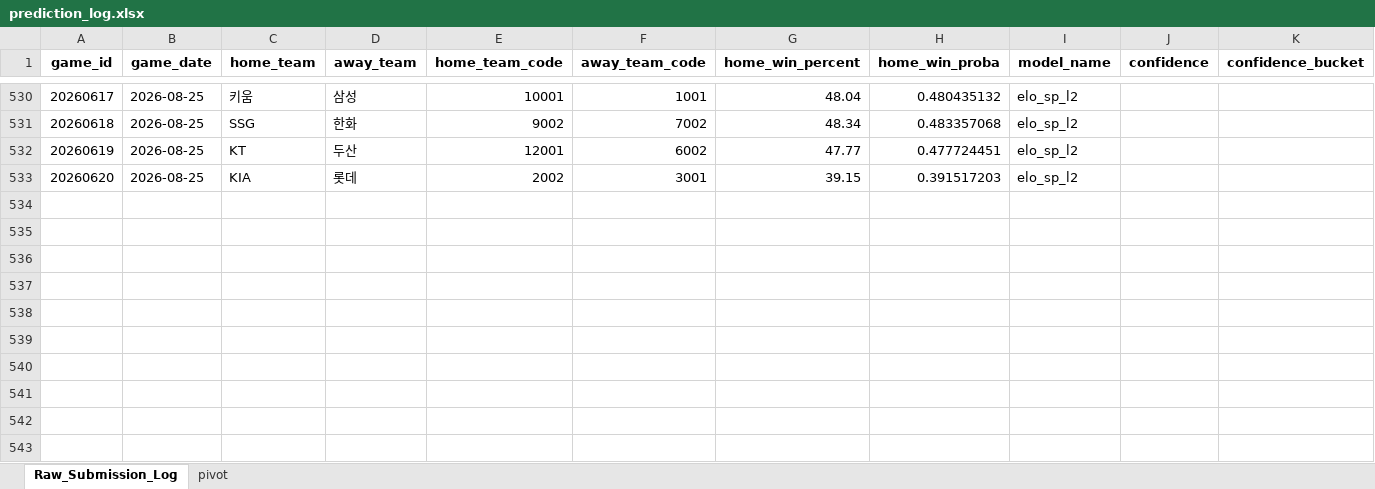
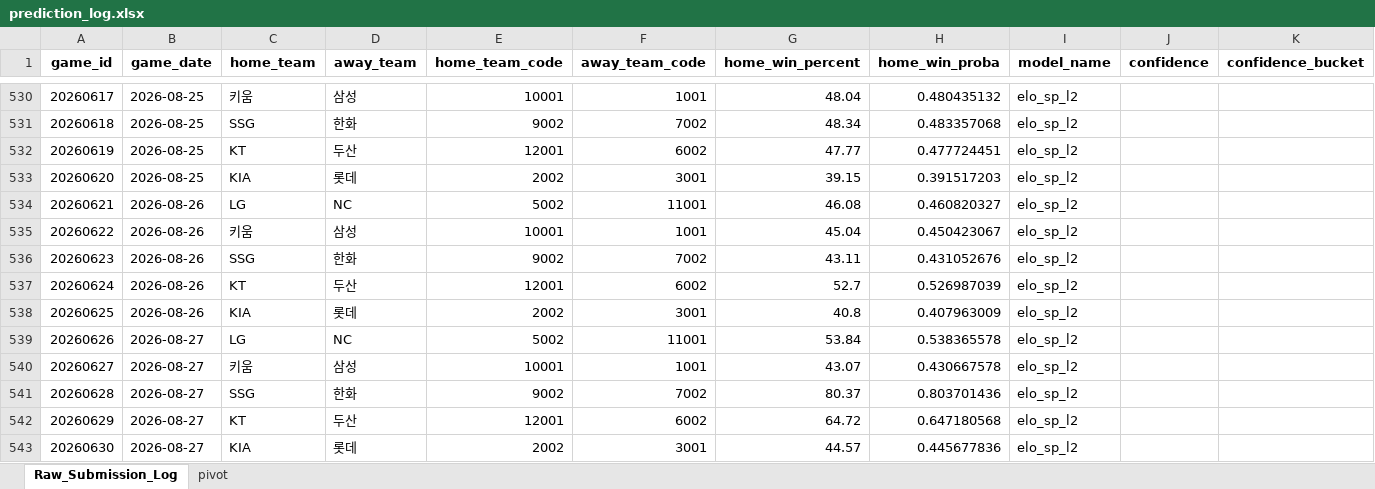
Before and after one commit to JungyongYIE/statiz, an Excel workbook: prediction_log.xlsx, sheet Raw_Submission_Log, drawn as a sheet; only a part is shown, gaps mark what is left out; values as stored, in another font and other column widths than the file's, no borders; rows hold the shown columns only; the diff names each change by its address in the sheet, - before the commit and + after, or states it on an @@ line.

Commit message:
modified:   modeling_non.ipynb

```diff
--- a/prediction_log.xlsx (sheet Raw_Submission_Log)
+++ b/prediction_log.xlsx (sheet Raw_Submission_Log)
+row 534: 20260621 | 2026-08-26 | LG | NC | 5002 | 11001 | 46.08 | 0.460820327 | elo_sp_l2
+row 535: 20260622 | 2026-08-26 | 키움 | 삼성 | 10001 | 1001 | 45.04 | 0.450423067 | elo_sp_l2
+row 536: 20260623 | 2026-08-26 | SSG | 한화 | 9002 | 7002 | 43.11 | 0.431052676 | elo_sp_l2
+row 537: 20260624 | 2026-08-26 | KT | 두산 | 12001 | 6002 | 52.7 | 0.526987039 | elo_sp_l2
+row 538: 20260625 | 2026-08-26 | KIA | 롯데 | 2002 | 3001 | 40.8 | 0.407963009 | elo_sp_l2
+row 539: 20260626 | 2026-08-27 | LG | NC | 5002 | 11001 | 53.84 | 0.538365578 | elo_sp_l2
+row 540: 20260627 | 2026-08-27 | 키움 | 삼성 | 10001 | 1001 | 43.07 | 0.430667578 | elo_sp_l2
+row 541: 20260628 | 2026-08-27 | SSG | 한화 | 9002 | 7002 | 80.37 | 0.803701436 | elo_sp_l2
+row 542: 20260629 | 2026-08-27 | KT | 두산 | 12001 | 6002 | 64.72 | 0.647180568 | elo_sp_l2
+row 543: 20260630 | 2026-08-27 | KIA | 롯데 | 2002 | 3001 | 44.57 | 0.445677836 | elo_sp_l2
```
Also changed, not shown: 2 other files.
